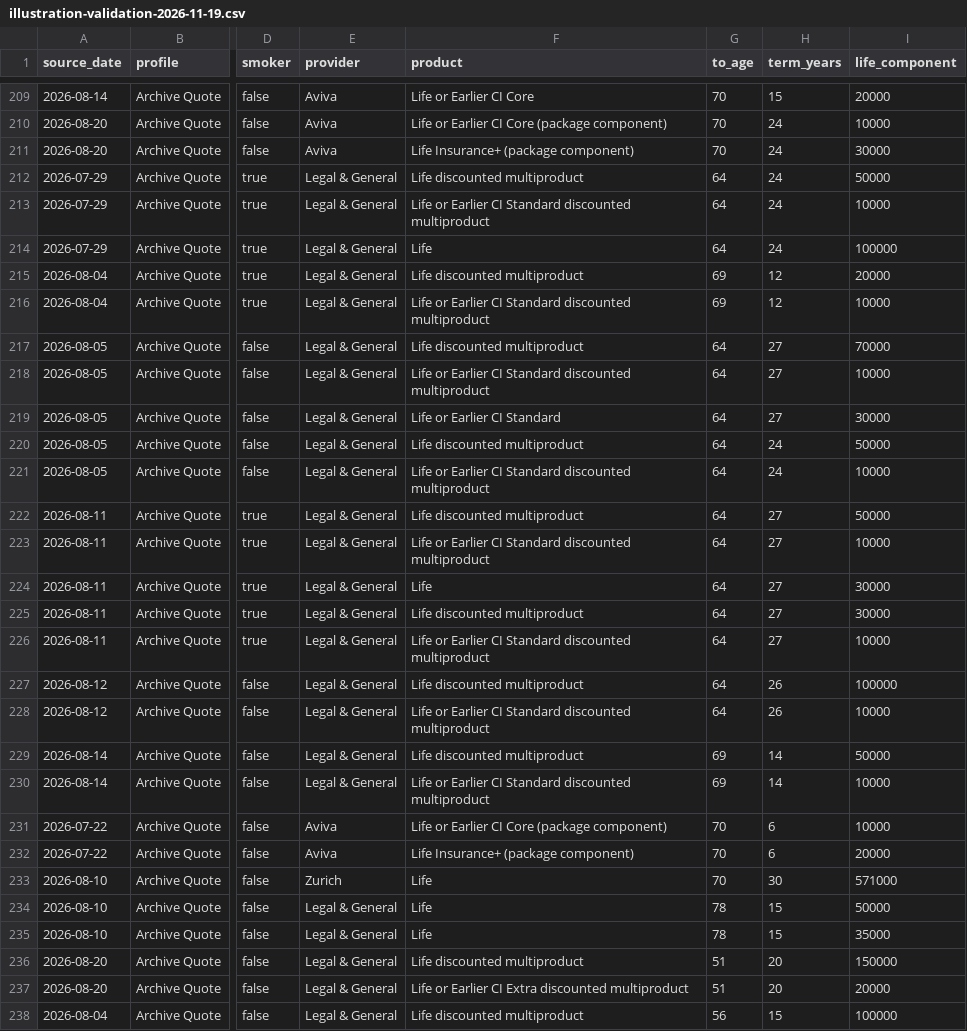
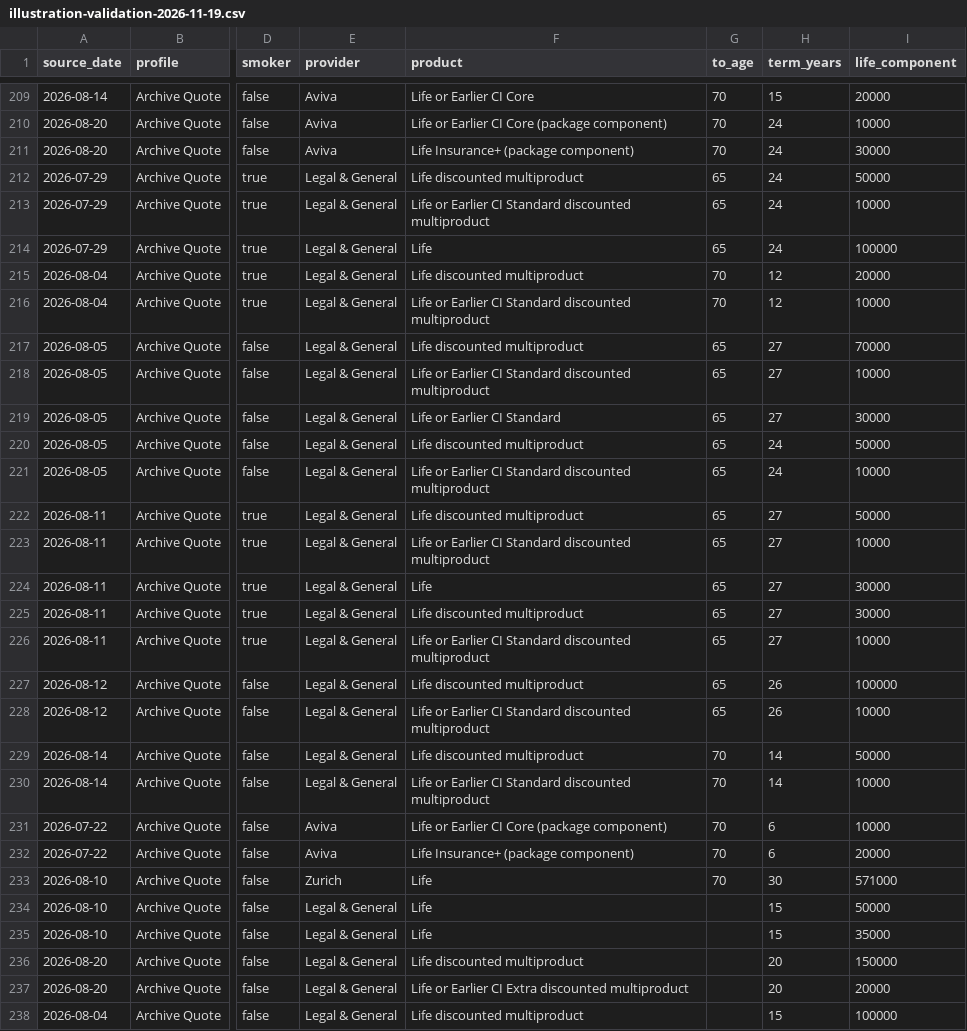
Before and after one commit to edusantospecomercial-byte/Cota-es, a CSV file: calculadora/data/illustration-validation-2026-11-19.csv, drawn as a sheet; only a part is shown, gaps mark what is left out; the diff covers the shown part only; the diff names each change by its address in the sheet, - before the commit and + after, or states it on an @@ line.

```diff
--- a/calculadora/data/illustration-validation-2026-11-19.csv
+++ b/calculadora/data/illustration-validation-2026-11-19.csv
-G212:G214 (to_age): 64
+G212:G214 (to_age): 65
-G215:G216 (to_age): 69
+G215:G216 (to_age): 70
-G217:G228 (to_age): 64
+G217:G228 (to_age): 65
-G229:G230 (to_age): 69
+G229:G230 (to_age): 70
-G234:G235 (to_age): 78
+G234:G235 (to_age): (empty)
-G236:G237 (to_age): 51
+G236:G237 (to_age): (empty)
-G238 (to_age): 56
+G238 (to_age): (empty)
```
Also changed, not shown: 98 edited cells elsewhere in this file, calculadora/data/lg-illustrated-terms.csv, 8 other files.
